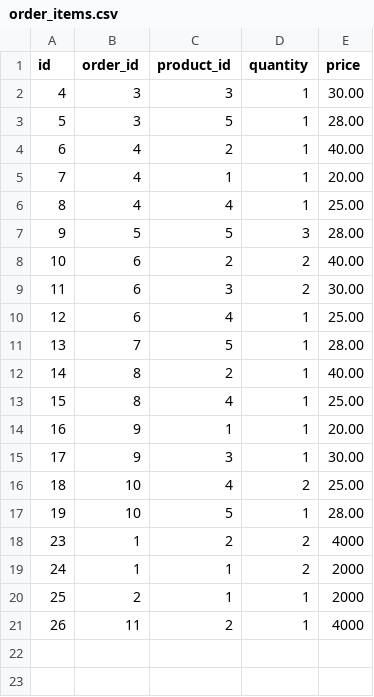
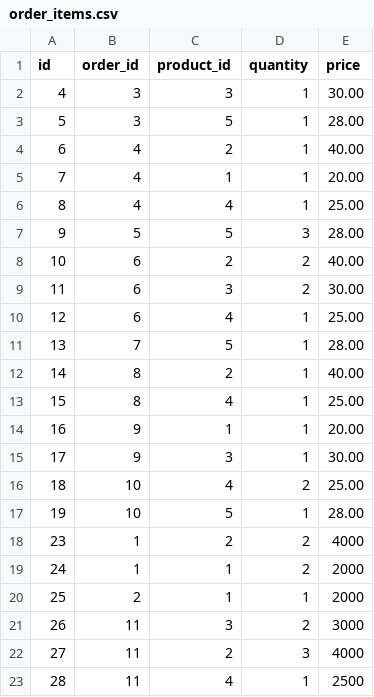
Before and after one commit to nmthanh31/Doan, a CSV file: backend/order-service/data/order_items.csv, drawn as a sheet.

```diff
--- a/backend/order-service/data/order_items.csv
+++ b/backend/order-service/data/order_items.csv
@@ -20,2 +20,4 @@ id,order_id,product_id,quantity,price
 25,2,1,1,2000
-26,11,2,1,4000
+26,11,3,2,3000
+27,11,2,3,4000
+28,11,4,1,2500
```
Also changed, not shown: backend/order-service/data/orders.csv, 23 other files.
